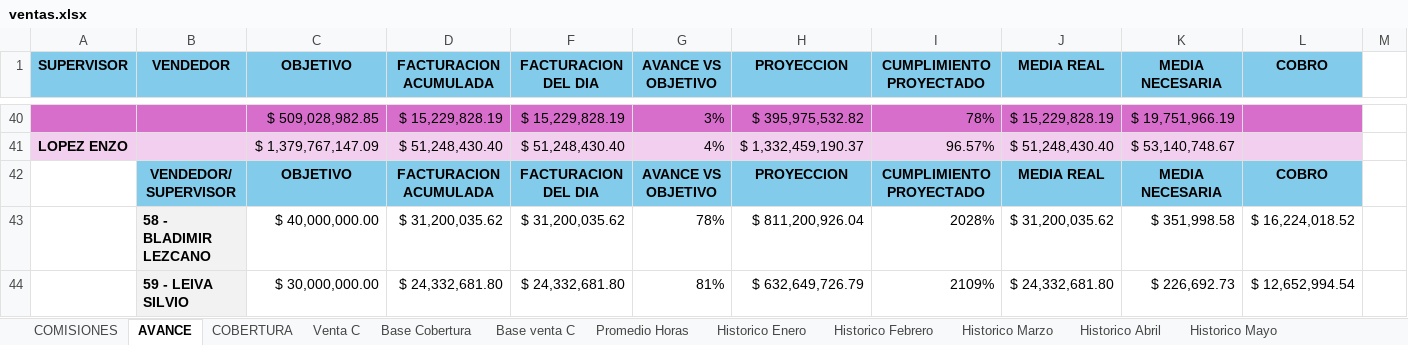
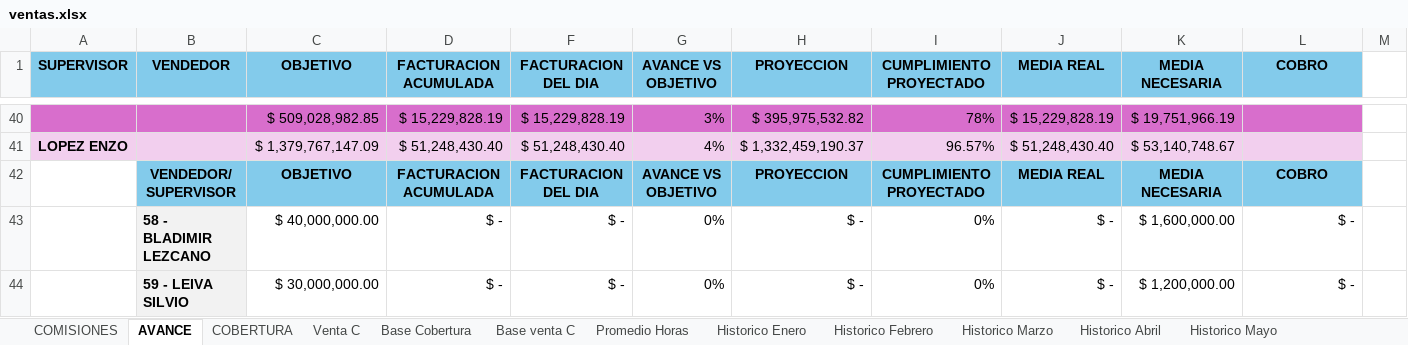
Before and after one commit to cesartrix/Avanve-ventas, an Excel workbook: data/ventas.xlsx, sheet AVANCE, drawn as a sheet; only a part is shown, gaps mark what is left out; values as stored, in another font and other column widths than the file's, no borders; conditional formats not drawn; the diff names each change by its address in the sheet, - before the commit and + after, or states it on an @@ line.

```diff
--- a/data/ventas.xlsx (sheet AVANCE)
+++ b/data/ventas.xlsx (sheet AVANCE)
-D43 (FACTURACION ACUMULADA): $ 31,200,035.62
+D43 (FACTURACION ACUMULADA): $ -
-F43 (FACTURACION DEL DIA): $ 31,200,035.62
+F43 (FACTURACION DEL DIA): $ -
-G43 (AVANCE VS OBJETIVO): 78%
+G43 (AVANCE VS OBJETIVO): 0%
-H43 (PROYECCION): $ 811,200,926.04
+H43 (PROYECCION): $ -
-I43 (CUMPLIMIENTO PROYECTADO): 2028%
+I43 (CUMPLIMIENTO PROYECTADO): 0%
-J43 (MEDIA REAL): $ 31,200,035.62
+J43 (MEDIA REAL): $ -
-K43 (MEDIA NECESARIA): $ 351,998.58
+K43 (MEDIA NECESARIA): $ 1,600,000.00
-L43 (COBRO): $ 16,224,018.52
+L43 (COBRO): $ -
-D44 (FACTURACION ACUMULADA): $ 24,332,681.80
+D44 (FACTURACION ACUMULADA): $ -
-F44 (FACTURACION DEL DIA): $ 24,332,681.80
+F44 (FACTURACION DEL DIA): $ -
-G44 (AVANCE VS OBJETIVO): 81%
+G44 (AVANCE VS OBJETIVO): 0%
-H44 (PROYECCION): $ 632,649,726.79
+H44 (PROYECCION): $ -
-I44 (CUMPLIMIENTO PROYECTADO): 2109%
+I44 (CUMPLIMIENTO PROYECTADO): 0%
-J44 (MEDIA REAL): $ 24,332,681.80
+J44 (MEDIA REAL): $ -
-K44 (MEDIA NECESARIA): $ 226,692.73
+K44 (MEDIA NECESARIA): $ 1,200,000.00
-L44 (COBRO): $ 12,652,994.54
+L44 (COBRO): $ -
```
Also changed, not shown: sheet COMISIONES.
